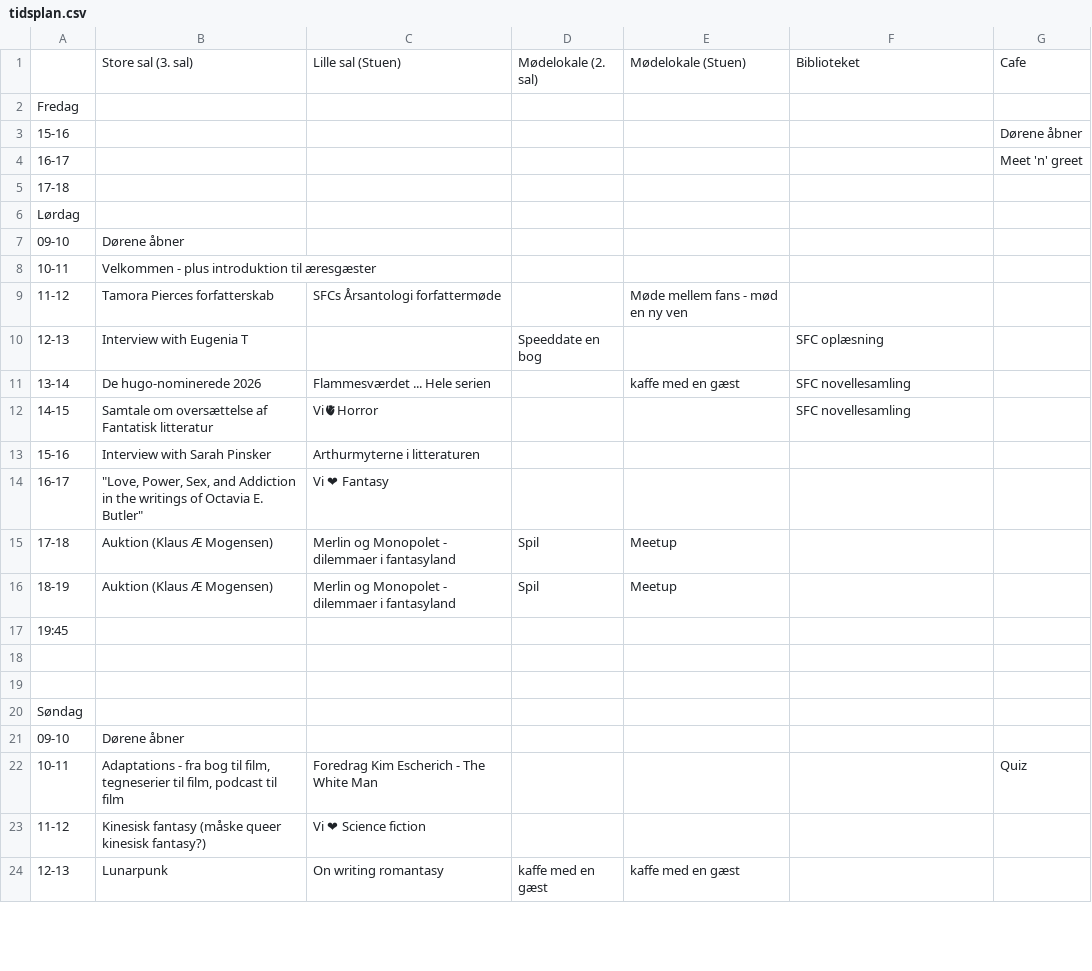
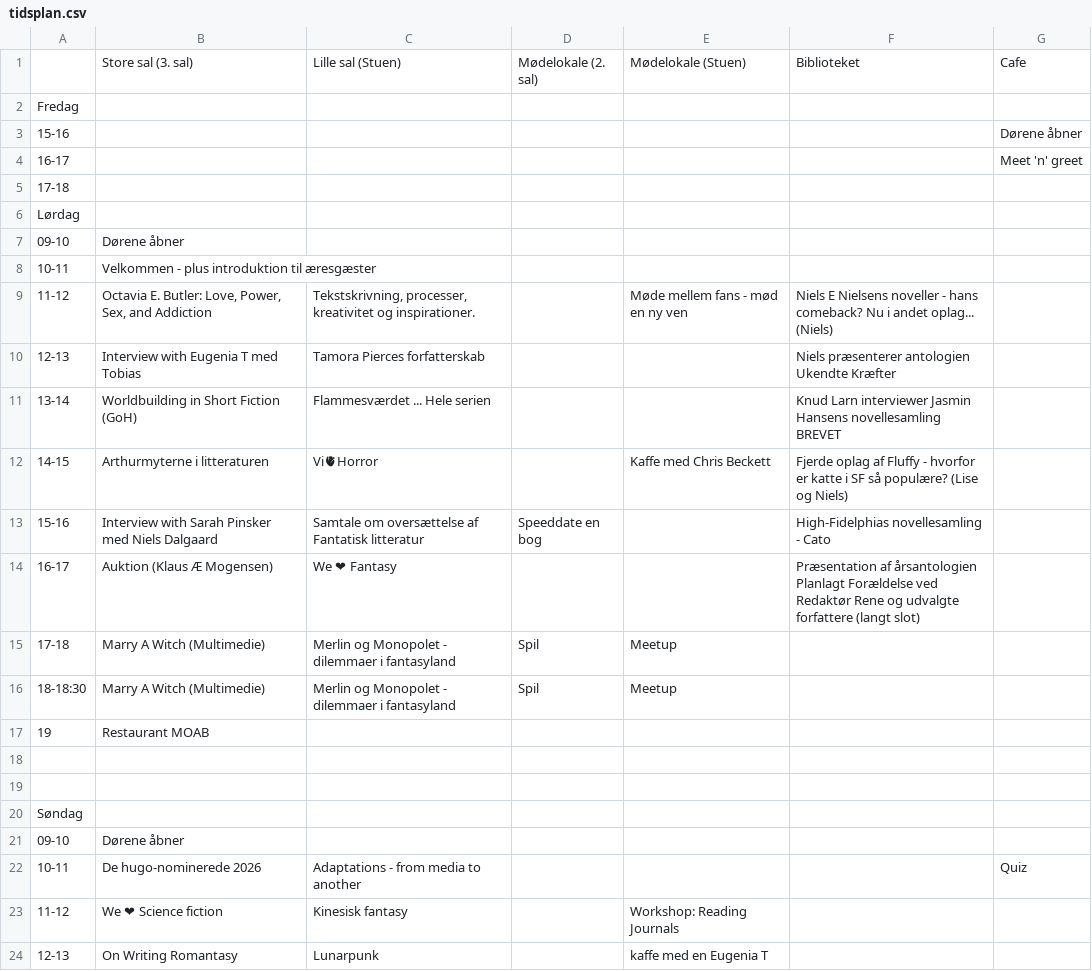
Before and after one commit to sstoltze/fantasticon-conclar, a CSV file: scripts/tidsplan.csv, drawn as a sheet; only a part is shown; removed rows and columns are numbered as before the commit, all else as after; the diff covers the shown part only; the diff names each change by its address in the sheet, - before the commit and + after, or states it on an @@ line.

```diff
--- a/scripts/tidsplan.csv
+++ b/scripts/tidsplan.csv
-B9: Tamora Pierces forfatterskab
+B9: Octavia E. Butler: Love, Power, Sex, and Addiction
-C9: SFCs Årsantologi forfattermøde
+C9: Tekstskrivning, processer, kreativitet og inspirationer.
-F9: (empty)
+F9: Niels E Nielsens noveller - hans comeback? Nu i andet oplag... (Niels)
-B10: Interview with Eugenia T
+B10: Interview with Eugenia T med Tobias
-C10: (empty)
+C10: Tamora Pierces forfatterskab
-D10: Speeddate en bog
+D10: (empty)
-F10: SFC oplæsning
+F10: Niels præsenterer antologien Ukendte Kræfter
-B11: De hugo-nominerede 2026
+B11: Worldbuilding in Short Fiction (GoH)
-E11: kaffe med en gæst
+E11: (empty)
-F11: SFC novellesamling
+F11: Knud Larn interviewer Jasmin Hansens novellesamling BREVET
-B12: Samtale om oversættelse af Fantatisk litteratur
+B12: Arthurmyterne i litteraturen
-E12: (empty)
+E12: Kaffe med Chris Beckett
-F12: SFC novellesamling
+F12: Fjerde oplag af Fluffy - hvorfor er katte i SF så populære? (Lise og Niels)
-B13: Interview with Sarah Pinsker
+B13: Interview with Sarah Pinsker med Niels Dalgaard
-C13: Arthurmyterne i litteraturen
+C13: Samtale om oversættelse af Fantatisk litteratur
-D13: (empty)
+D13: Speeddate en bog
-F13: (empty)
+F13: High-Fidelphias novellesamling - Cato
-B14: "Love, Power, Sex, and Addiction in the writings of Octavia E. Butler"
+B14: Auktion (Klaus Æ Mogensen)
-C14: Vi ❤ Fantasy
+C14: We ❤ Fantasy
-F14: (empty)
+F14: Præsentation af årsantologien Planlagt Forældelse ved Redaktør Rene og udvalgte forfattere (langt slot)
-B15:B16: Auktion (Klaus Æ Mogensen)
+B15:B16: Marry A Witch (Multimedie)
-A16: 18-19
+A16: 18-18:30
-row 17: 19:45
+row 17: 19 | Restaurant MOAB
-B22: Adaptations - fra bog til film, tegneserier til film, podcast til film
+B22: De hugo-nominerede 2026
-C22: Foredrag Kim Escherich - The White Man
+C22: Adaptations - from media to another
-B23: Kinesisk fantasy (måske queer kinesisk fantasy?)
+B23: We ❤ Science fiction
-C23: Vi ❤ Science fiction
+C23: Kinesisk fantasy
-E23: (empty)
+E23: Workshop: Reading Journals
-row 24: 12-13 | Lunarpunk | On writing romantasy | kaffe med en gæst | kaffe med en gæst
+row 24: 12-13 | On Writing Romantasy | Lunarpunk |  | kaffe med en Eugenia T
```
Also changed, not shown: 6 edited cells elsewhere in this file, 1 other file.
